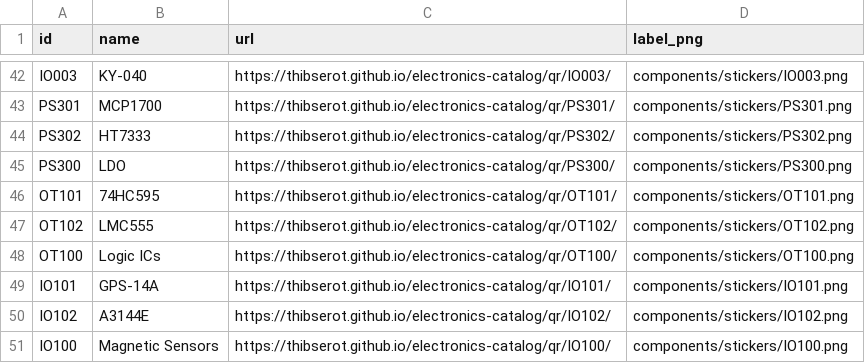
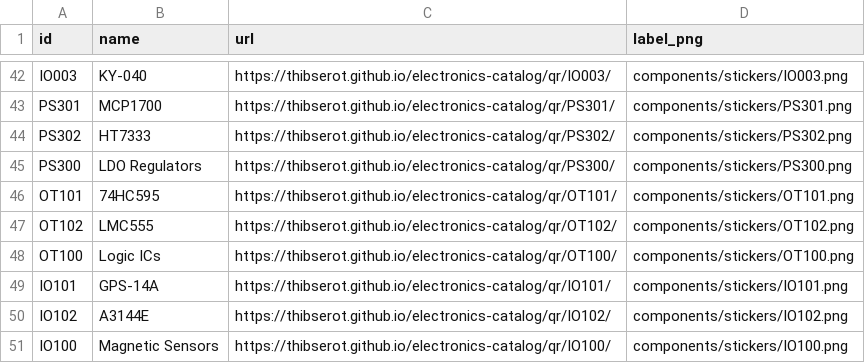
Before and after one commit to thibserot/electronics-catalog, a CSV file: docs/components/stickers/index.csv, drawn as a sheet; only a part is shown, gaps mark what is left out.

```diff
--- a/docs/components/stickers/index.csv
+++ b/docs/components/stickers/index.csv
@@ -44,3 +44,3 @@ PS301,MCP1700,https://thibserot.github.io/electronics-catalog/qr/PS301/,componen
 PS302,HT7333,https://thibserot.github.io/electronics-catalog/qr/PS302/,components/stickers/PS302.png
-PS300,LDO,https://thibserot.github.io/electronics-catalog/qr/PS300/,components/stickers/PS300.png
+PS300,LDO Regulators,https://thibserot.github.io/electronics-catalog/qr/PS300/,components/stickers/PS300.png
 OT101,74HC595,https://thibserot.github.io/electronics-catalog/qr/OT101/,components/stickers/OT101.png
```
Also changed, not shown: docs/components/stickers/sheet_positions.csv, 35 other files.
